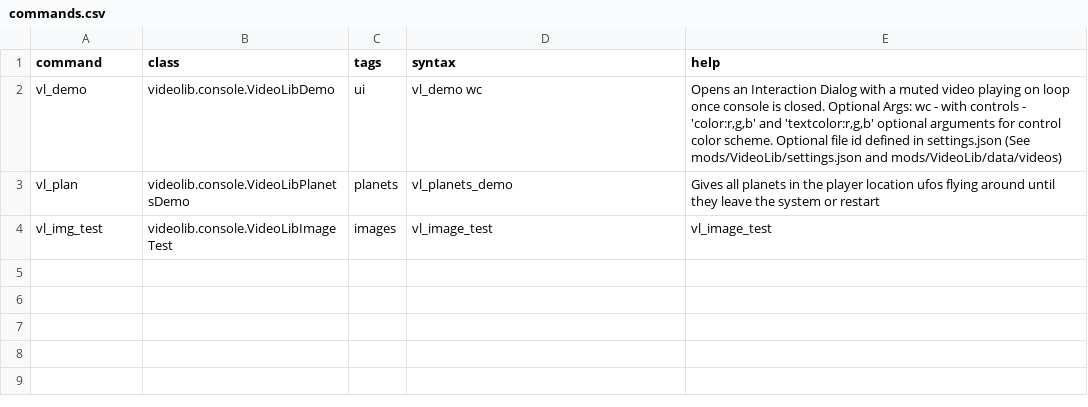
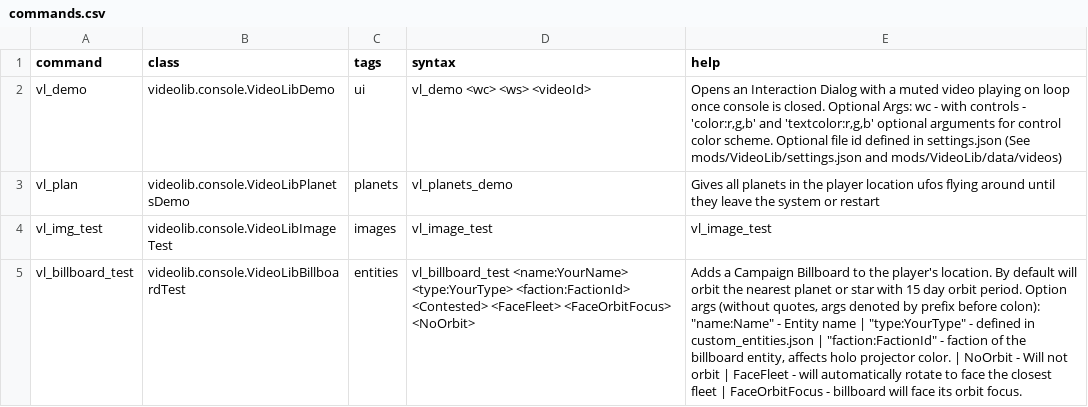
Before and after one commit to rolfosian/Starsector-VideoLib, a CSV file: data/console/commands.csv, drawn as a sheet; the diff names each change by its address in the sheet, - before the commit and + after, or states it on an @@ line.

Commit message:
add billboard test console command

```diff
--- a/data/console/commands.csv
+++ b/data/console/commands.csv
-D2 (syntax): vl_demo wc
+D2 (syntax): vl_demo <wc> <ws> <videoId>
+row 5: vl_billboard_test | videolib.console.VideoLibBillboardTest | entities | vl_billboard_test <name:YourName> <type:YourType> <faction:FactionId> <Contested> <FaceFleet> <FaceOrbitFocus> <NoOrbit> | Adds a Campaign Billboard to the player's location. By default will orbit the nearest planet or star with 15 day orbit period. Option args (without quotes, args denoted by prefix before colon): "name:Name" - Entity name | "type:YourType" - defined in custom_entities.json | "faction:FactionId" - faction of the billboard entity, affects holo projector color. | NoOrbit - Will not orbit | FaceFleet - will automatically rotate to face the closest fleet | FaceOrbitFocus - billboard will face its orbit focus.
```
Also changed, not shown: 1 other file.
